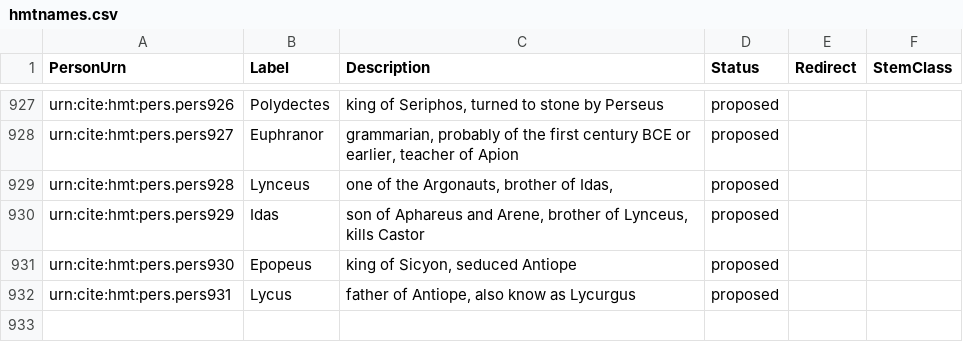
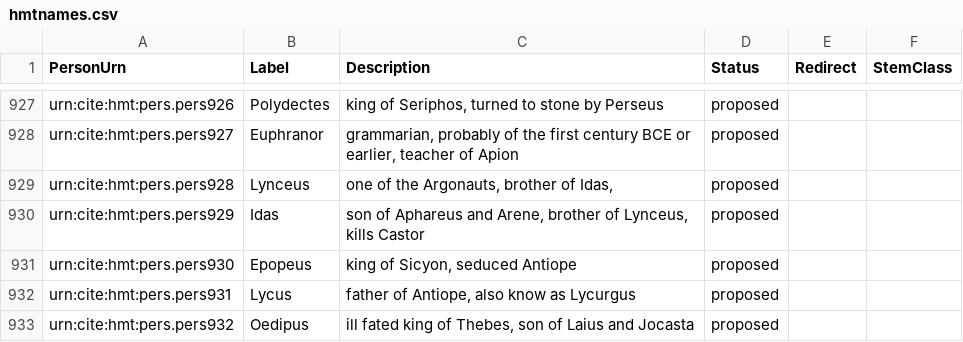
Before and after one commit to homermultitext/hmt-authlists, a CSV file: data/hmtnames.csv, drawn as a sheet; only a part is shown, gaps mark what is left out; the diff names each change by its address in the sheet, - before the commit and + after, or states it on an @@ line.

Commit message:
Update hmtnames.csv

```diff
--- a/data/hmtnames.csv
+++ b/data/hmtnames.csv
+row 933: urn:cite:hmt:pers.pers932 | Oedipus | ill fated king of Thebes, son of Laius and Jocasta | proposed
```
